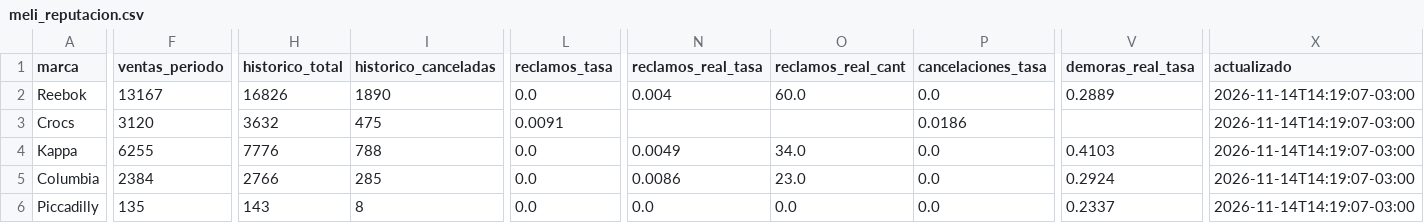
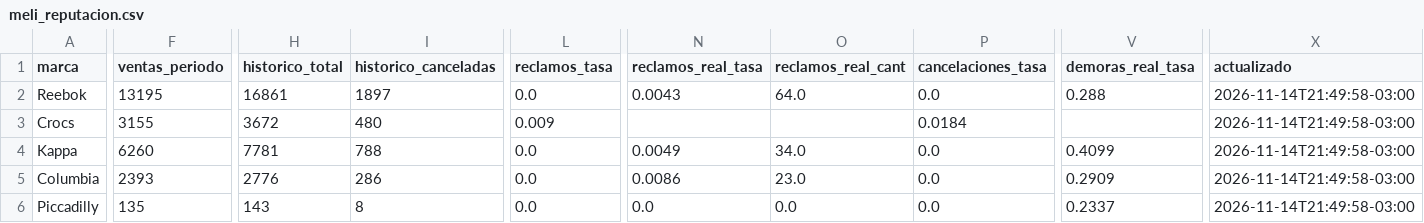
Before and after one commit to lucasrulo/dashboard-distrinando, a CSV file: meli_reputacion.csv, drawn as a sheet; only a part is shown, gaps mark what is left out; the diff covers the shown part only; the diff names each change by its address in the sheet, - before the commit and + after, or states it on an @@ line.

```diff
--- a/meli_reputacion.csv
+++ b/meli_reputacion.csv
-F2 (ventas_periodo): 13167
+F2 (ventas_periodo): 13195
-H2 (historico_total): 16826
+H2 (historico_total): 16861
-I2 (historico_canceladas): 1890
+I2 (historico_canceladas): 1897
-N2 (reclamos_real_tasa): 0.004
+N2 (reclamos_real_tasa): 0.0043
-O2 (reclamos_real_cant): 60.0
+O2 (reclamos_real_cant): 64.0
-V2 (demoras_real_tasa): 0.2889
+V2 (demoras_real_tasa): 0.288
-X2:X6 (actualizado): 2026-11-14T14:19:07-03:00
+X2:X6 (actualizado): 2026-11-14T21:49:58-03:00
-F3 (ventas_periodo): 3120
+F3 (ventas_periodo): 3155
-H3 (historico_total): 3632
+H3 (historico_total): 3672
-I3 (historico_canceladas): 475
+I3 (historico_canceladas): 480
-L3 (reclamos_tasa): 0.0091
+L3 (reclamos_tasa): 0.009
-P3 (cancelaciones_tasa): 0.0186
+P3 (cancelaciones_tasa): 0.0184
-F4 (ventas_periodo): 6255
+F4 (ventas_periodo): 6260
-H4 (historico_total): 7776
+H4 (historico_total): 7781
-V4 (demoras_real_tasa): 0.4103
+V4 (demoras_real_tasa): 0.4099
-F5 (ventas_periodo): 2384
+F5 (ventas_periodo): 2393
-H5 (historico_total): 2766
+H5 (historico_total): 2776
-I5 (historico_canceladas): 285
+I5 (historico_canceladas): 286
-V5 (demoras_real_tasa): 0.2924
+V5 (demoras_real_tasa): 0.2909
```
Also changed, not shown: 1 edited cell elsewhere in this file, clientes_cohortes.csv, meli_ads_campanias.csv, 9 other files.
